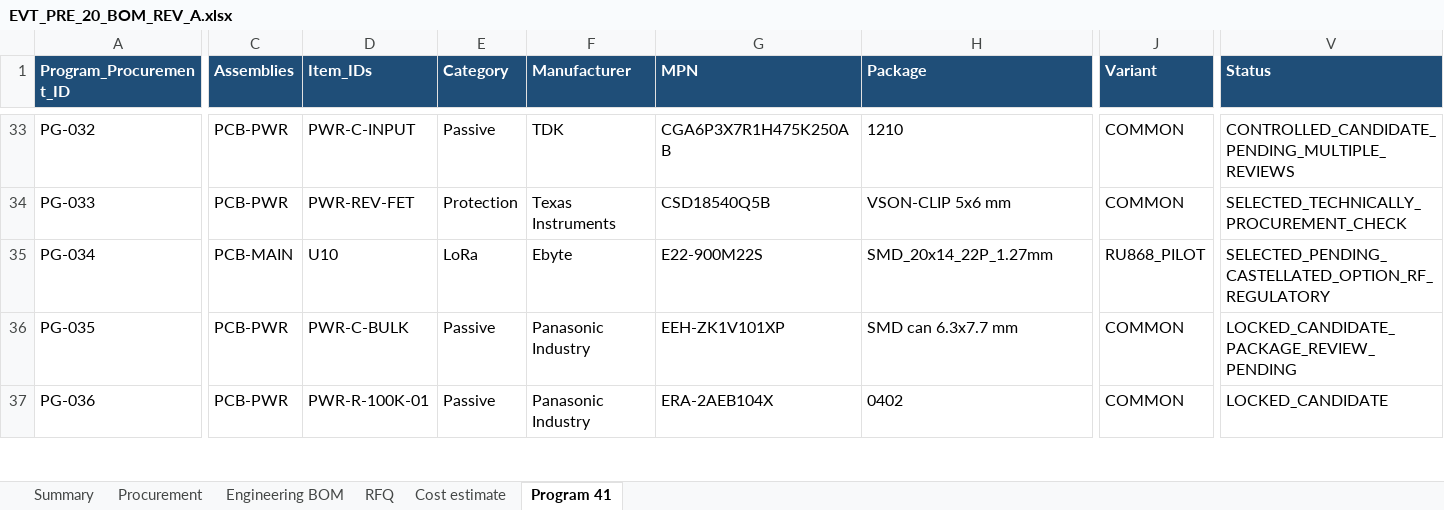
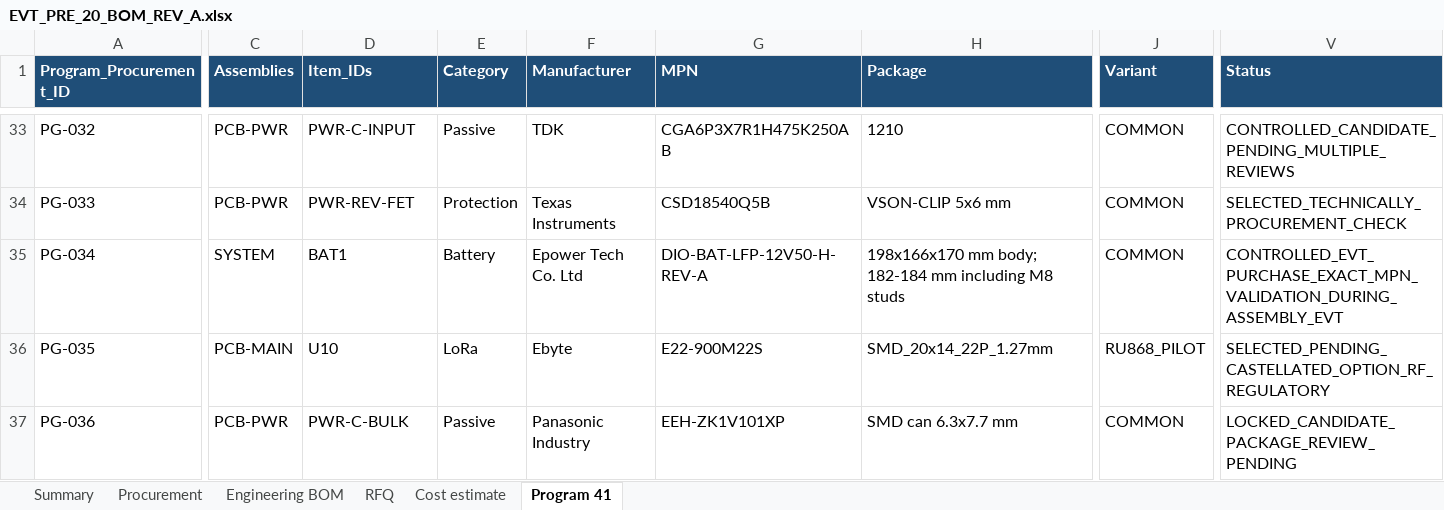
Before and after one commit to skif-ops/rs-zs-bpla, an Excel workbook: hardware/EVT_PRE_20_BOM_REV_A.xlsx, sheet Program 41, drawn as a sheet; only a part is shown, gaps mark what is left out; values as stored, in another font and other column widths than the file's, no borders; table styles not drawn; the diff covers the shown part only; the diff names each change by its address in the sheet, - before the commit and + after, or states it on an @@ line.

Commit message:
Accept heated 50 Ah EVT battery and minus 20 C limit

```diff
--- a/hardware/EVT_PRE_20_BOM_REV_A.xlsx (sheet Program 41)
+++ b/hardware/EVT_PRE_20_BOM_REV_A.xlsx (sheet Program 41)
-C35 (Assemblies): PCB-MAIN
+C35 (Assemblies): SYSTEM
-D35 (Item_IDs): U10
+D35 (Item_IDs): BAT1
-E35 (Category): LoRa
+E35 (Category): Battery
-F35 (Manufacturer): Ebyte
+F35 (Manufacturer): Epower Tech Co. Ltd
-G35 (MPN): E22-900M22S
+G35 (MPN): DIO-BAT-LFP-12V50-H-REV-A
-H35 (Package): SMD_20x14_22P_1.27mm
+H35 (Package): 198x166x170 mm body; 182-184 mm including M8 studs
-J35 (Variant): RU868_PILOT
+J35 (Variant): COMMON
-V35 (Status): SELECTED_PENDING_CASTELLATED_OPTION_RF_REGULATORY
+V35 (Status): CONTROLLED_EVT_PURCHASE_EXACT_MPN_VALIDATION_DURING_ASSEMBLY_EVT
-C36 (Assemblies): PCB-PWR
+C36 (Assemblies): PCB-MAIN
-D36 (Item_IDs): PWR-C-BULK
+D36 (Item_IDs): U10
-E36 (Category): Passive
+E36 (Category): LoRa
-F36 (Manufacturer): Panasonic Industry
+F36 (Manufacturer): Ebyte
-G36 (MPN): EEH-ZK1V101XP
+G36 (MPN): E22-900M22S
-H36 (Package): SMD can 6.3x7.7 mm
+H36 (Package): SMD_20x14_22P_1.27mm
-J36 (Variant): COMMON
+J36 (Variant): RU868_PILOT
-V36 (Status): LOCKED_CANDIDATE_PACKAGE_REVIEW_PENDING
+V36 (Status): SELECTED_PENDING_CASTELLATED_OPTION_RF_REGULATORY
-D37 (Item_IDs): PWR-R-100K-01
+D37 (Item_IDs): PWR-C-BULK
-G37 (MPN): ERA-2AEB104X
+G37 (MPN): EEH-ZK1V101XP
-H37 (Package): 0402
+H37 (Package): SMD can 6.3x7.7 mm
-V37 (Status): LOCKED_CANDIDATE
+V37 (Status): LOCKED_CANDIDATE_PACKAGE_REVIEW_PENDING
```
Also changed, not shown: 539 edited cells elsewhere in this sheet, sheet Procurement, sheet Cost estimate, sheet RFQ, sheet Engineering BOM, sheet Summary, 47 other files.
